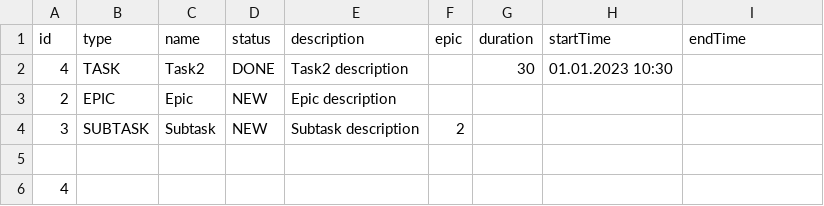
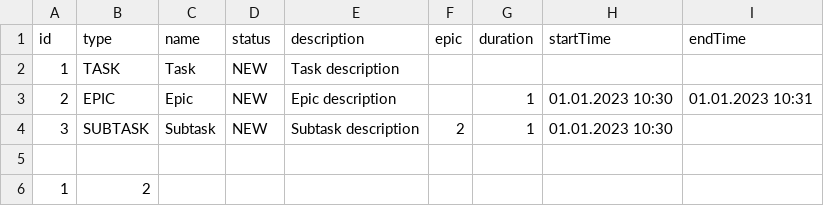
Before and after one commit to MariiaTrofimova/java-kanban, a CSV file: src/resources/log.csv, drawn as a sheet.

```diff
--- a/src/resources/log.csv
+++ b/src/resources/log.csv
@@ -1,6 +1,6 @@
 id,type,name,status,description,epic,duration,startTime,endTime
-4,TASK,Task2,DONE,Task2 description, ,30,01.01.2023 10:30,
-2,EPIC,Epic,NEW,Epic description, , , ,
-3,SUBTASK,Subtask,NEW,Subtask description,2, , ,
+1,TASK,Task,NEW,Task description, , , ,
+2,EPIC,Epic,NEW,Epic description, ,1,01.01.2023 10:30,01.01.2023 10:31
+3,SUBTASK,Subtask,NEW,Subtask description,2,1,01.01.2023 10:30,
 
-4
+1,2
```
Also changed, not shown: 3 other files.
